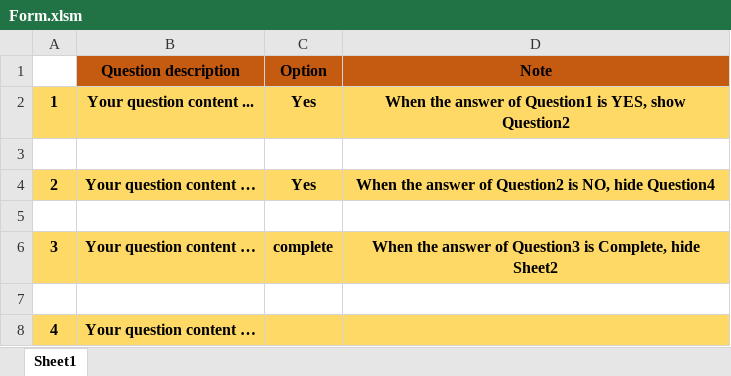
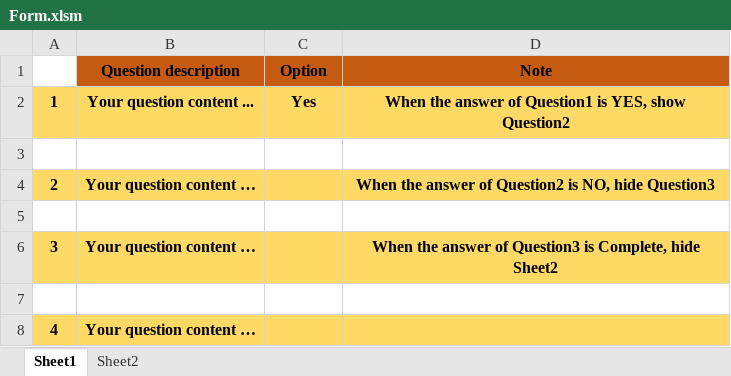
Before and after one commit to JackyLeeDesign/excel-column-display-control-macro, an Excel workbook: Example/Form.xlsm, sheet Sheet1, drawn as a sheet; values as stored, in another font and other column widths than the file's, no borders; the diff names each change by its address in the sheet, - before the commit and + after, or states it on an @@ line.

```diff
--- a/Example/Form.xlsm (sheet Sheet1)
+++ b/Example/Form.xlsm (sheet Sheet1)
@@ sheet tab unhidden: Sheet2 @@
-C4 (Option): Yes
+C4 (Option): (empty)
-D4 (Note): …NO, hide Question4
+D4 (Note): …NO, hide Question3
-C6 (Option): complete
+C6 (Option): (empty)
```
Also changed, not shown: 1 other file.
